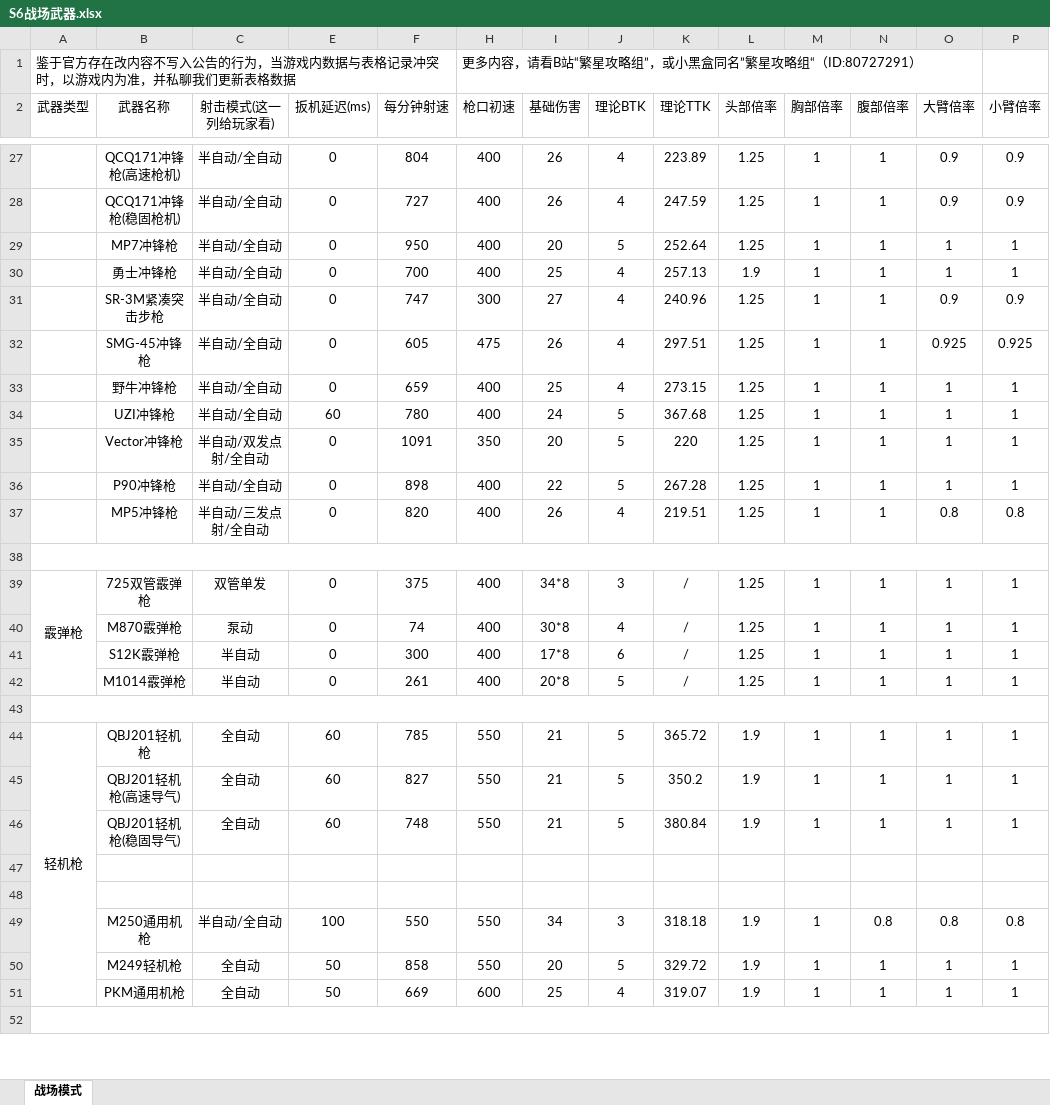
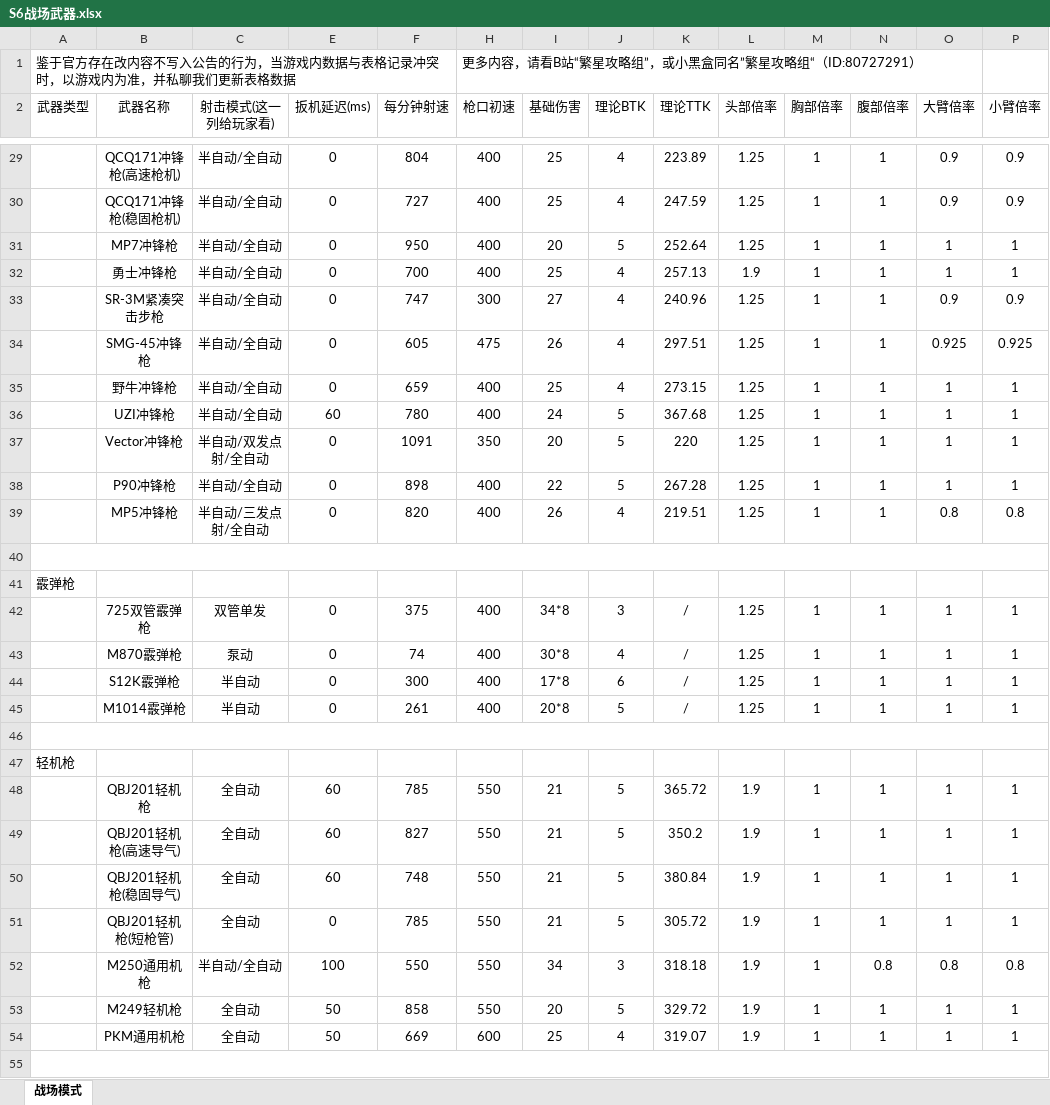
Before and after one commit to StarryNightSquad/Delta-Force, an Excel workbook: 战场伤害计算器/通用武器/S6战场武器.xlsx, sheet 战场模式, drawn as a sheet; only a part is shown, gaps mark what is left out; values as stored, in another font and other column widths than the file's, no borders; removed rows and columns are numbered as before the commit, all else as after; rows hold the shown columns only; the diff covers the shown part only; the diff names each change by its address in the sheet, - before the commit and + after, or states it on an @@ line.

```diff
--- a/战场伤害计算器/通用武器/S6战场武器.xlsx (sheet 战场模式)
+++ b/战场伤害计算器/通用武器/S6战场武器.xlsx (sheet 战场模式)
-I29:I30 (基础伤害): 26
+I29:I30 (基础伤害): 25
+row 41: 霰弹枪
-A42 (武器类型): 霰弹枪
+A42 (武器类型): (empty)
-A39:A42 merged
+row 47: 轻机枪
-A48 (武器类型): 轻机枪
+A48 (武器类型): (empty)
-A44:A51 merged
-row 51: (empty)
+row 51:  | QBJ201轻机枪(短枪管) | 全自动 | 0 | 785 | 550 | 21 | 5 | 305.72 | 1.9 | 1 | 1 | 1 | 1
-row 48: (empty)
```
Also changed, not shown: 7 added rows, 7 edited cells and merged cells elsewhere in this sheet, formulas that keep their value, hidden cells.
